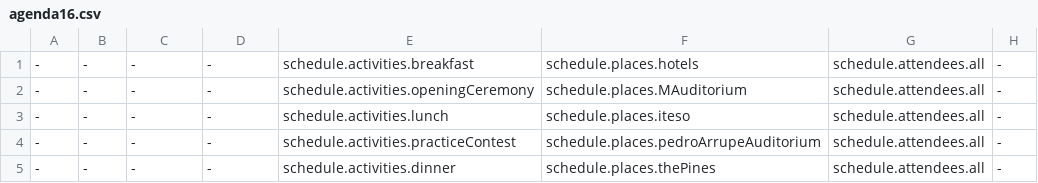
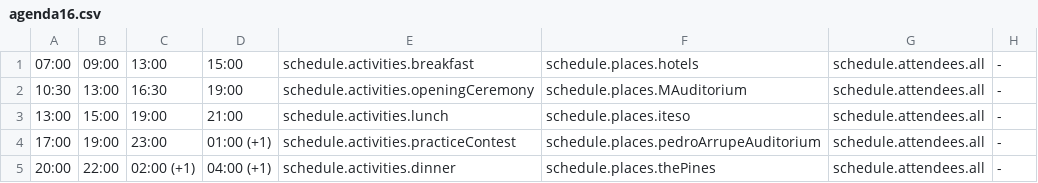
Before and after one commit to crystaalroo/pda2024, a CSV file: public/agenda16.csv, drawn as a sheet.

```diff
--- a/public/agenda16.csv
+++ b/public/agenda16.csv
@@ -1,5 +1,5 @@
--,-,-,-,schedule.activities.breakfast,schedule.places.hotels,schedule.attendees.all,-
--,-,-,-,schedule.activities.openingCeremony,schedule.places.MAuditorium,schedule.attendees.all,-
--,-,-,-,schedule.activities.lunch,schedule.places.iteso,schedule.attendees.all,-
--,-,-,-,schedule.activities.practiceContest,schedule.places.pedroArrupeAuditorium,schedule.attendees.all,-
--,-,-,-,schedule.activities.dinner,schedule.places.thePines,schedule.attendees.all,-
+07:00,09:00,13:00,15:00,schedule.activities.breakfast,schedule.places.hotels,schedule.attendees.all,-
+10:30,13:00,16:30,19:00,schedule.activities.openingCeremony,schedule.places.MAuditorium,schedule.attendees.all,-
+13:00,15:00,19:00,21:00,schedule.activities.lunch,schedule.places.iteso,schedule.attendees.all,-
+17:00,19:00,23:00,01:00 (+1),schedule.activities.practiceContest,schedule.places.pedroArrupeAuditorium,schedule.attendees.all,-
+20:00,22:00,02:00 (+1),04:00 (+1),schedule.activities.dinner,schedule.places.thePines,schedule.attendees.all,-
```
Also changed, not shown: public/agenda14.csv, public/agenda15.csv, 26 other files.
